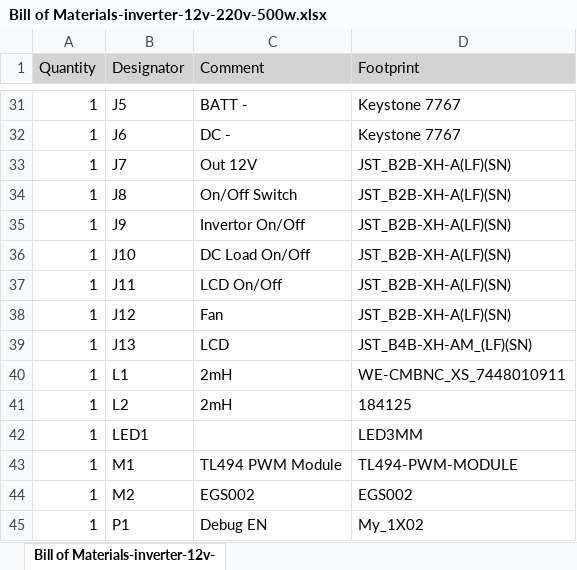
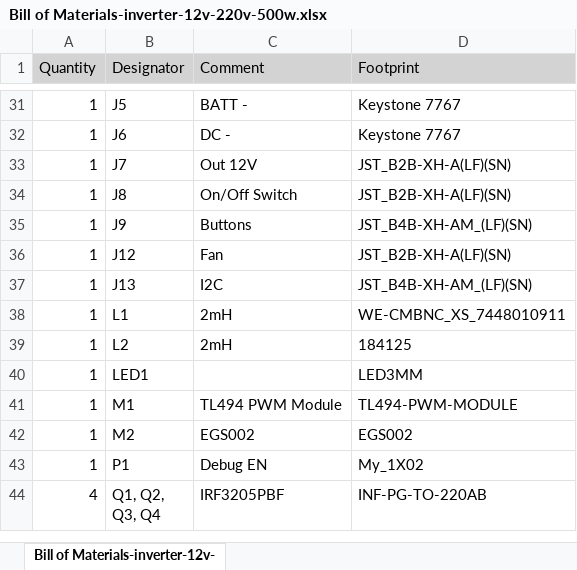
Before and after one commit to ximtech/pure-sinus, an Excel workbook: solr-mobile-power-manager/altium/inverter_12V_220V_500W/Fabrication Files/BOM/Bill of Materials-inverter-12v-220v-500w.xlsx, sheet Bill of Materials-inverter-12v-, drawn as a sheet; only a part is shown, gaps mark what is left out; the shorter side is filled out with more unchanged rows; values as stored, in another font and other column widths than the file's, no borders; removed rows and columns are numbered as before the commit, all else as after; the diff names each change by its address in the sheet, - before the commit and + after, or states it on an @@ line.

Commit message:
Inverter board improvements: Button connector change and silkscreen fixes

```diff
--- a/solr-mobile-power-manager/altium/inverter_12V_220V_500W/Fabrication Files/BOM/Bill of Materials-inverter-12v-220v-500w.xlsx (sheet Bill of Materials-inverter-12v-)
+++ b/solr-mobile-power-manager/altium/inverter_12V_220V_500W/Fabrication Files/BOM/Bill of Materials-inverter-12v-220v-500w.xlsx (sheet Bill of Materials-inverter-12v-)
-C35 (Comment): Invertor On/Off
+C35 (Comment): Buttons
-D35 (Footprint): JST_B2B-XH-A(LF)(SN)
+D35 (Footprint): JST_B4B-XH-AM_(LF)(SN)
-row 36: 1 | J10 | DC Load On/Off | JST_B2B-XH-A(LF)(SN)
-row 37: 1 | J11 | LCD On/Off | JST_B2B-XH-A(LF)(SN)
-C37 (Comment): LCD
+C37 (Comment): I2C
```
Also changed, not shown: 56 other files.
